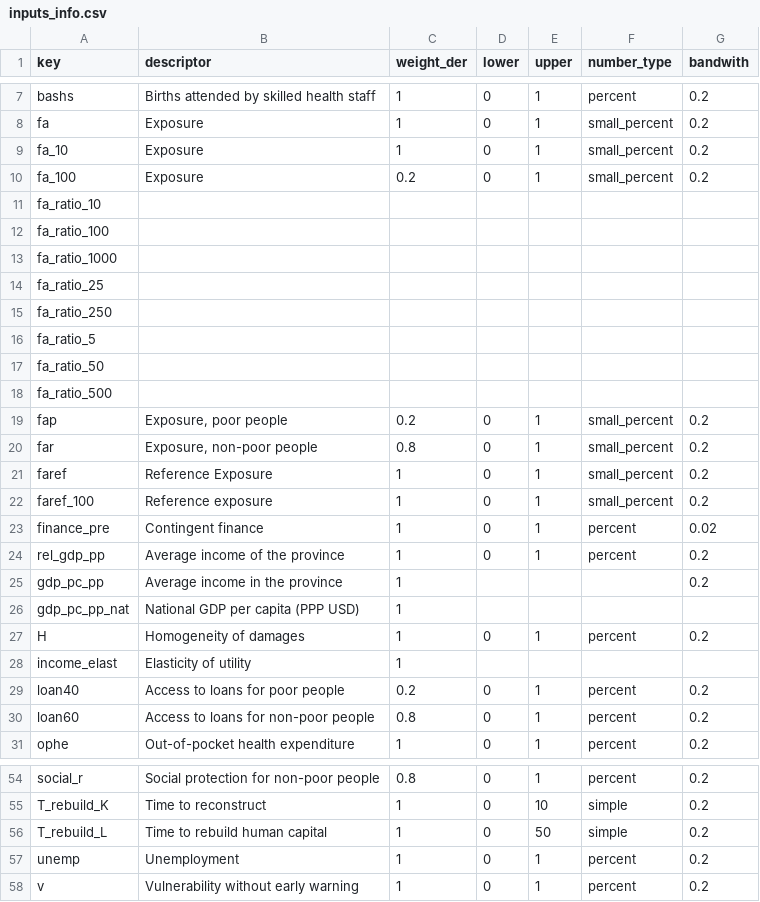
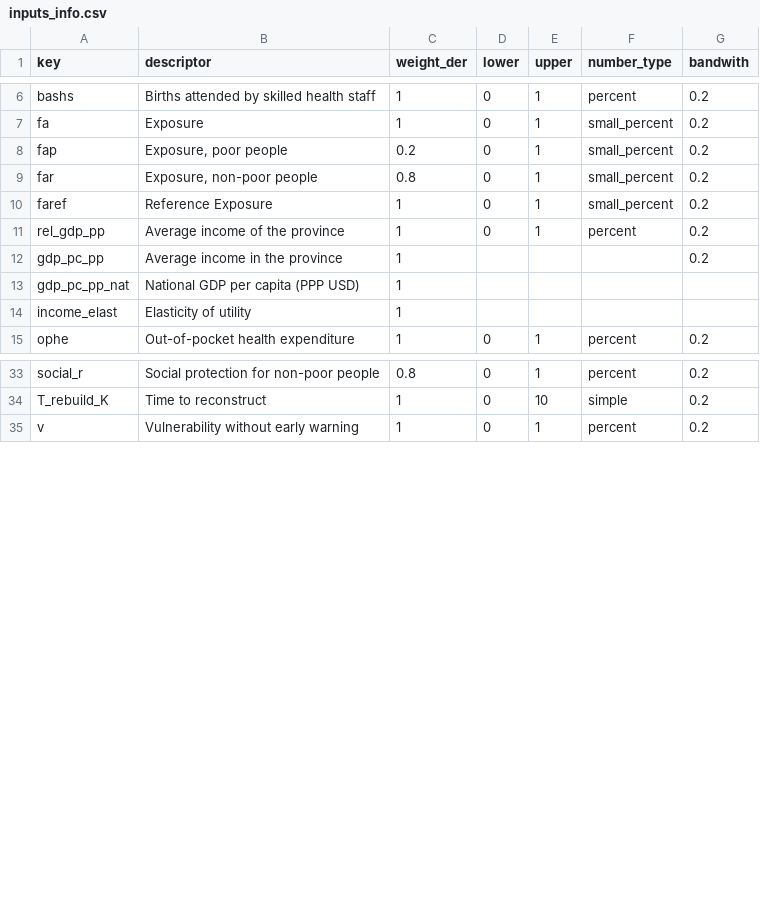
Before and after one commit to adrivsh/resilience_indicator_phl, a CSV file: inputs/inputs_info.csv, drawn as a sheet; only a part is shown, gaps mark what is left out; the diff covers the shown part only.

```diff
--- a/inputs/inputs_info.csv
+++ b/inputs/inputs_info.csv
@@ -8,12 +7,2 @@ bashs,Births attended by skilled health staff,1,0,1,percent,0.2
 fa,Exposure,1,0,1,small_percent,0.2
-fa_10,Exposure,1,0,1,small_percent,0.2
-fa_100,Exposure,0.2,0,1,small_percent,0.2
-fa_ratio_10,,,,,,
-fa_ratio_100,,,,,,
-fa_ratio_1000,,,,,,
-fa_ratio_25,,,,,,
-fa_ratio_250,,,,,,
-fa_ratio_5,,,,,,
-fa_ratio_50,,,,,,
-fa_ratio_500,,,,,,
 fap,"Exposure, poor people",0.2,0,1,small_percent,0.2
@@ -21,4 +10,2 @@ far,"Exposure, non-poor people",0.8,0,1,small_percent,0.2
 faref,Reference Exposure,1,0,1,small_percent,0.2
-faref_100,Reference exposure,1,0,1,small_percent,0.2
-finance_pre,Contingent finance,1,0,1,percent,0.02
 rel_gdp_pp, Average income of the province,1,0,1,percent,0.2
@@ -26,6 +13,3 @@ gdp_pc_pp, Average income in the province,1,,,,0.2
 gdp_pc_pp_nat,National GDP per capita (PPP USD),1,,,,
-H,Homogeneity of damages,1,0,1,percent,0.2
 income_elast,Elasticity of utility,1,,,,
-loan40,Access to loans for poor people,0.2,0,1,percent,0.2
-loan60,Access to loans for non-poor people,0.8,0,1,percent,0.2
 ophe,Out-of-pocket health expenditure,1,0,1,percent,0.2
@@ -55,4 +34,2 @@ social_r,Social protection for non-poor people,0.8,0,1,percent,0.2
 T_rebuild_K,Time to reconstruct,1,0,10,simple,0.2
-T_rebuild_L,Time to rebuild human capital,1,0,50,simple,0.2
-unemp,Unemployment,1,0,1,percent,0.2
 v,Vulnerability without early warning,1,0,1,percent,0.2
```
Also changed, not shown: 6 removed rows and 1 edited cell elsewhere in this file, all_data_compiled.csv, missing_data_report.csv, 9 other files.
